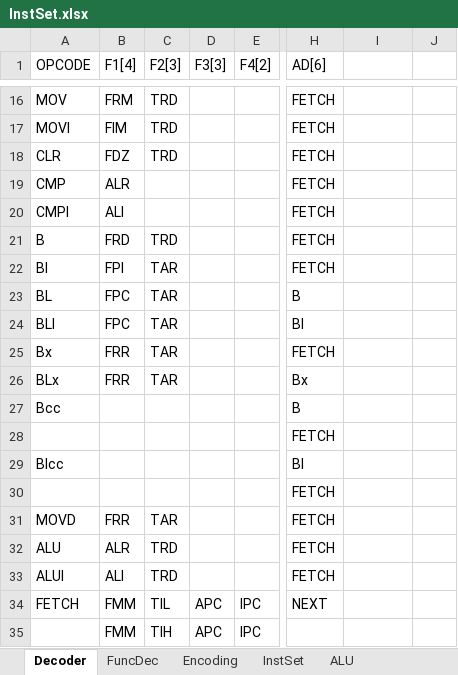
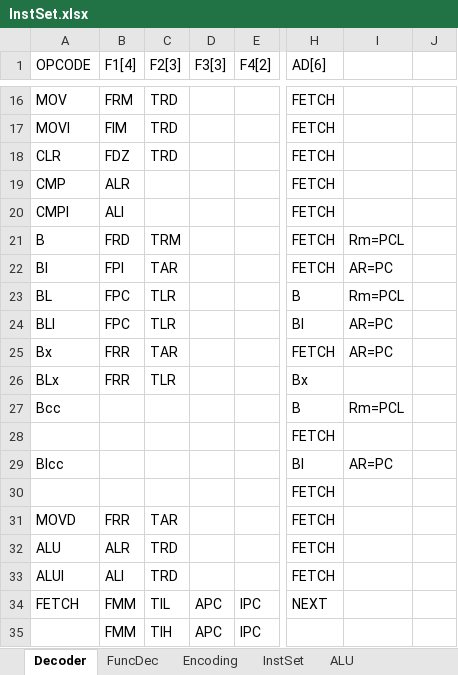
Before and after one commit to CemBelentepe/MyCPU, an Excel workbook: Instruction Set/InstSet.xlsx, sheet Decoder, drawn as a sheet; only a part is shown, gaps mark what is left out; values as stored, in another font and other column widths than the file's, no borders; the diff names each change by its address in the sheet, - before the commit and + after, or states it on an @@ line.

```diff
--- a/Instruction Set/InstSet.xlsx (sheet Decoder)
+++ b/Instruction Set/InstSet.xlsx (sheet Decoder)
-C21 (F2[3]): TRD
+C21 (F2[3]): TRM
-I21: (empty)
+I21: Rm=PCL
-I22: (empty)
+I22: AR=PC
-C23:C24 (F2[3]): TAR
+C23:C24 (F2[3]): TLR
-I23: (empty)
+I23: Rm=PCL
-I24:I25: (empty)
+I24:I25: AR=PC
-C26 (F2[3]): TAR
+C26 (F2[3]): TLR
-I27: (empty)
+I27: Rm=PCL
-I29: (empty)
+I29: AR=PC
```
Also changed, not shown: sheet ALU, sheet FuncDec, sheet InstSet, sheet Encoding, 30 other files.
